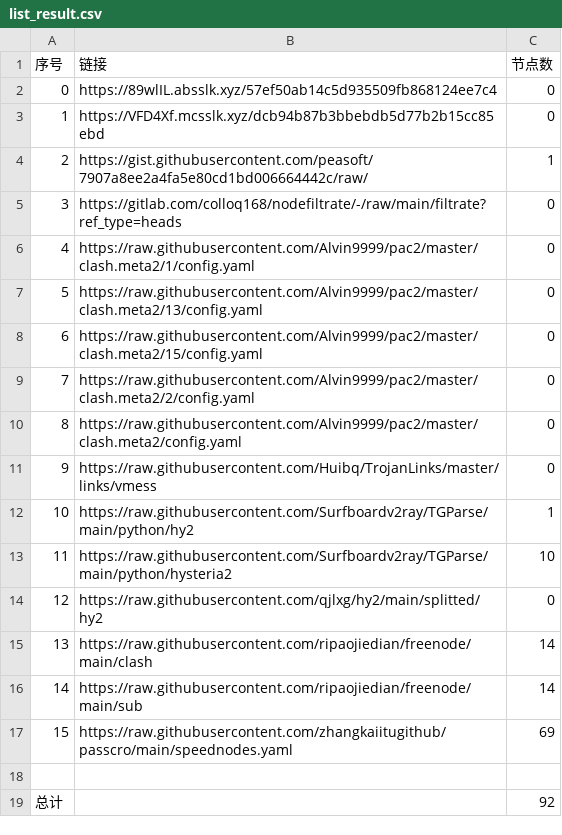
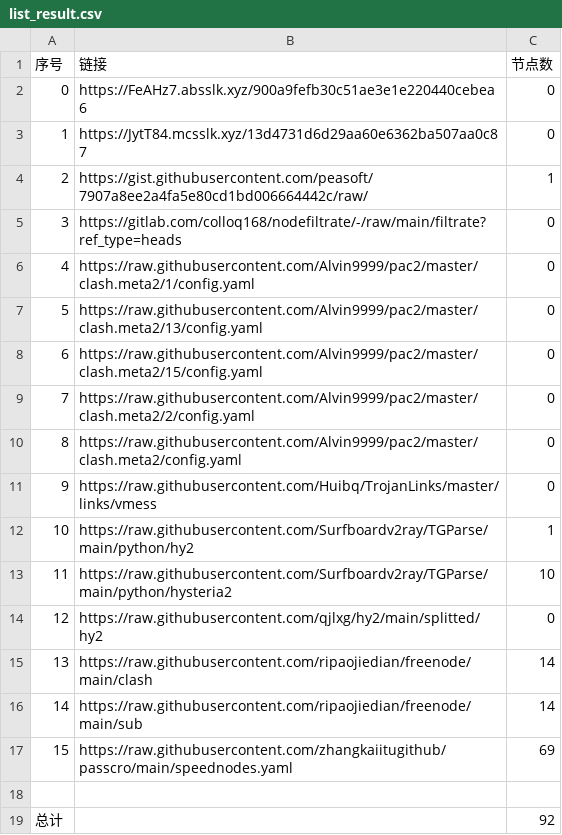
Before and after one commit to my-tv1/NoMoreWalls, a CSV file: list_result.csv, drawn as a sheet.

```diff
--- a/list_result.csv
+++ b/list_result.csv
@@ -1,4 +1,4 @@
 序号,链接,节点数
-0,https://89wlIL.absslk.xyz/57ef50ab14c5d935509fb868124ee7c4,0
-1,https://VFD4Xf.mcsslk.xyz/dcb94b87b3bbebdb5d77b2b15cc85ebd,0
+0,https://FeAHz7.absslk.xyz/900a9fefb30c51ae3e1e220440cebea6,0
+1,https://JytT84.mcsslk.xyz/13d4731d6d29aa60e6362ba507aa0c87,0
 2,https://gist.githubusercontent.com/peasoft/7907a8ee2a4fa5e80cd1bd006664442c/raw/,1
```
Also changed, not shown: 3 other files.
